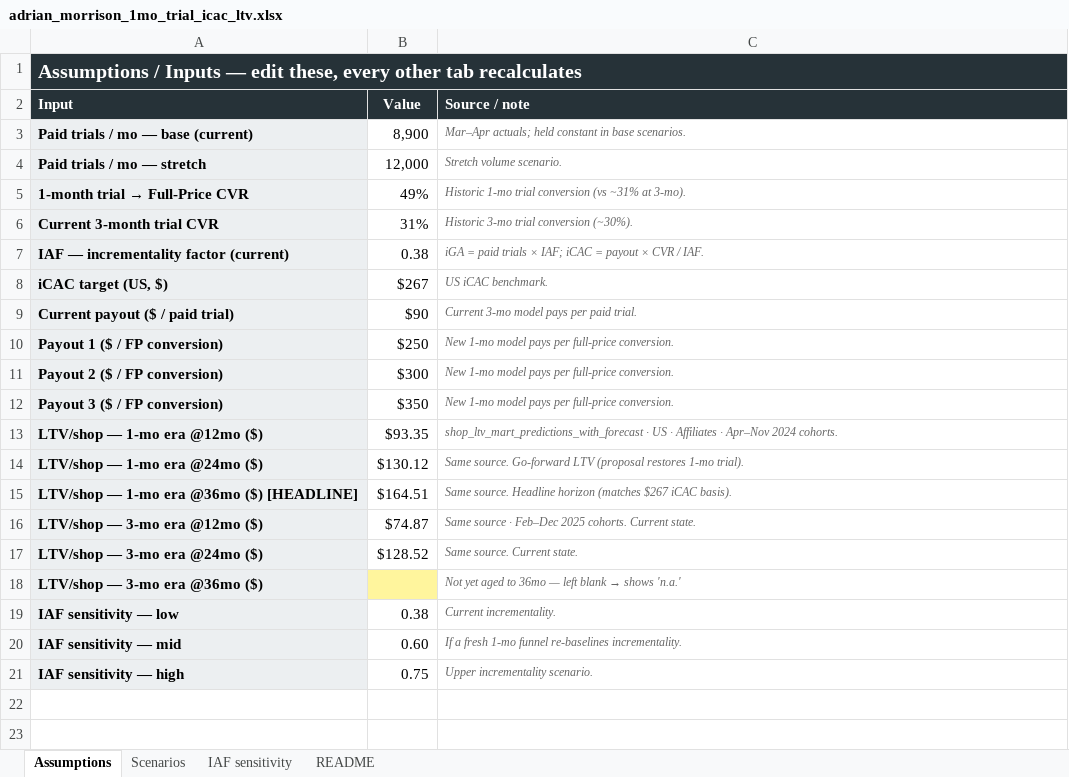
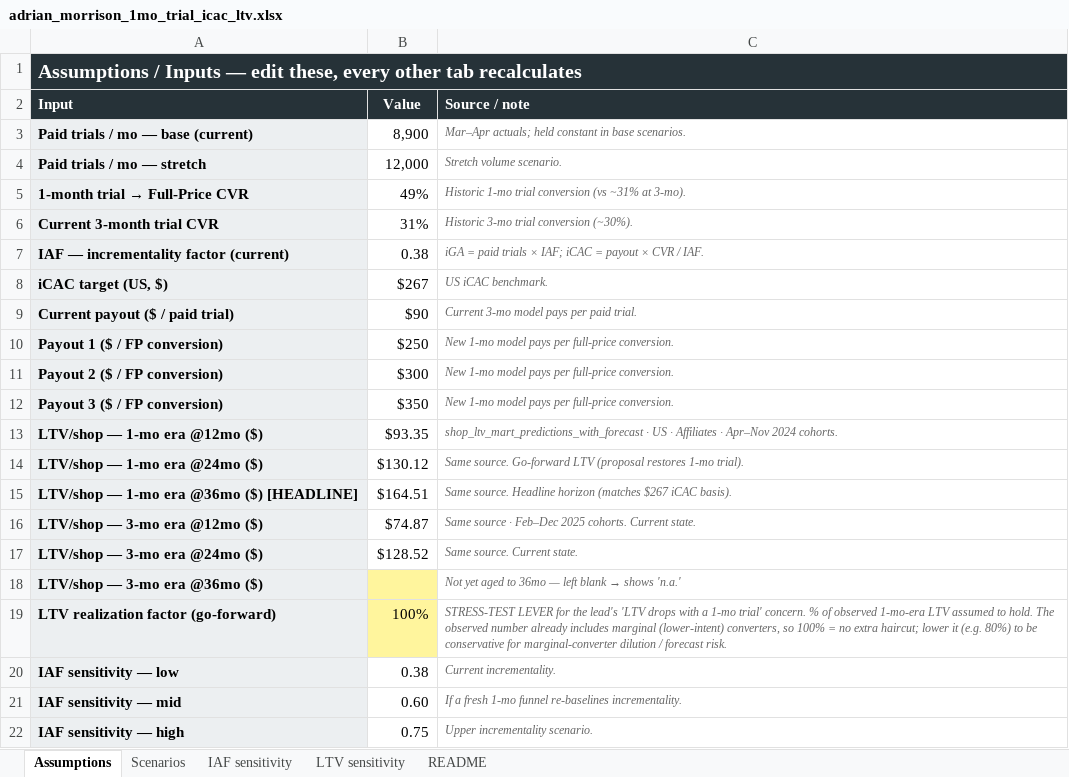
Before and after one commit to Shopify/.github, an Excel workbook: analysis/adrian-morrison/adrian_morrison_1mo_trial_icac_ltv.xlsx, sheet Assumptions, drawn as a sheet; values as stored, in another font and other column widths than the file's, no borders; the diff names each change by its address in the sheet, - before the commit and + after, or states it on an @@ line.

```diff
--- a/analysis/adrian-morrison/adrian_morrison_1mo_trial_icac_ltv.xlsx (sheet Assumptions)
+++ b/analysis/adrian-morrison/adrian_morrison_1mo_trial_icac_ltv.xlsx (sheet Assumptions)
+sheet tab: LTV sensitivity
+row 19: LTV realization factor (go-forward) | 100% | STRESS-TEST LEVER for the lead's 'LTV drops with a 1-mo trial' concern. % of observed 1-mo-era LTV assumed to hold. The observed number already includes marginal (lower-intent) converters, so 100% = no extra haircut; lower it (e.g. 80%) to be conservative for marginal-converter dilution / forecast risk.
```
Also changed, not shown: sheet Scenarios, sheet IAF sensitivity, sheet README, 1 other file.
